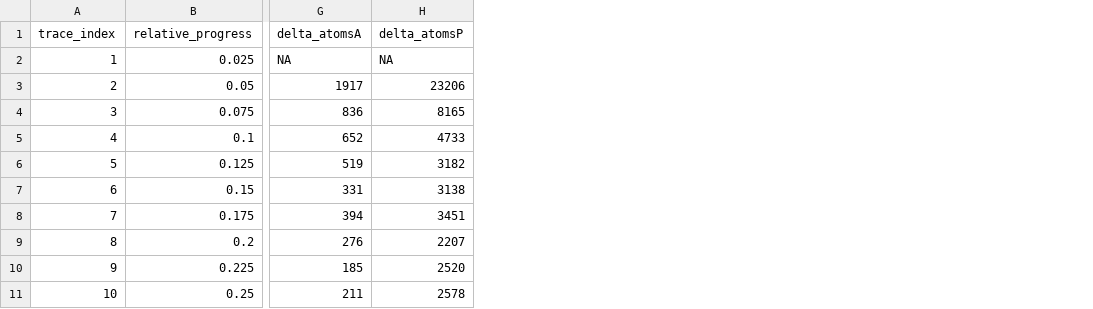
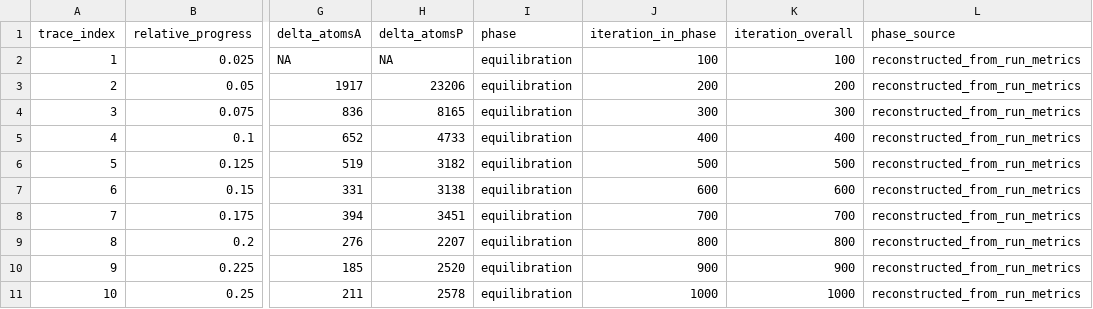
Before and after one commit to opencasestudies/ocs-bio-latent-variable, a CSV file: data/processed/selected_model_k6/r/cogaps_K6_seed2_iter2000.trace.csv, drawn as a sheet; only a part is shown, gaps mark what is left out; the diff names each change by its address in the sheet, - before the commit and + after, or states it on an @@ line.

```diff
--- a/data/processed/selected_model_k6/r/cogaps_K6_seed2_iter2000.trace.csv
+++ b/data/processed/selected_model_k6/r/cogaps_K6_seed2_iter2000.trace.csv
+column I (phase), rows 2-11: all equilibration
+column J (iteration_in_phase), rows 2-11: 100 | 200 | 300 | 400 | 500 | 600 | 700 | 800 | 900 | 1000
+column K (iteration_overall), rows 2-11: 100 | 200 | 300 | 400 | 500 | 600 | 700 | 800 | 900 | 1000
+column L (phase_source), rows 2-11: all reconstructed_from_run_metrics
```
Also changed, not shown: 51 other files.
